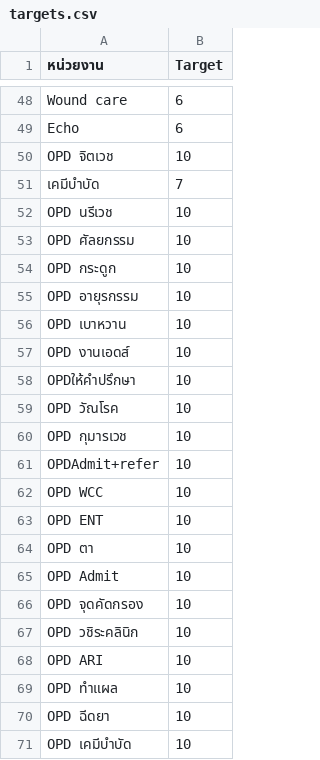
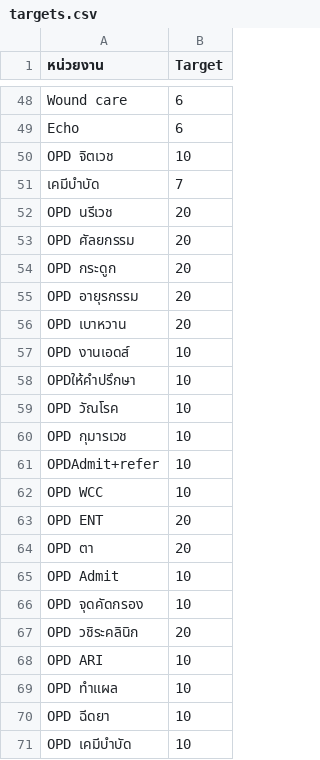
Before and after one commit to onanongt131/--2569, a CSV file: targets.csv, drawn as a sheet; only a part is shown, gaps mark what is left out.

Commit message:
Modify target values in targets.csv
Updated target values for various departments.

```diff
--- a/targets.csv
+++ b/targets.csv
@@ -51,7 +51,7 @@ OPD จิตเวช	10
 เคมีบำบัด	7
-OPD นรีเวช	10
-OPD ศัลยกรรม	10
-OPD กระดูก	10
-OPD อายุรกรรม	10
-OPD เบาหวาน	10
+OPD นรีเวช	20
+OPD ศัลยกรรม	20
+OPD กระดูก	20
+OPD อายุรกรรม	20
+OPD เบาหวาน	20
 OPD งานเอดส์	10
@@ -62,7 +62,7 @@ OPDAdmit+refer	10
 OPD WCC	10
-OPD ENT	10
-OPD ตา	10
+OPD ENT	20
+OPD ตา	20
 OPD Admit	10
 OPD จุดคัดกรอง	10
-OPD วชิระคลินิก	10
+OPD วชิระคลินิก	20
 OPD ARI	10
```
